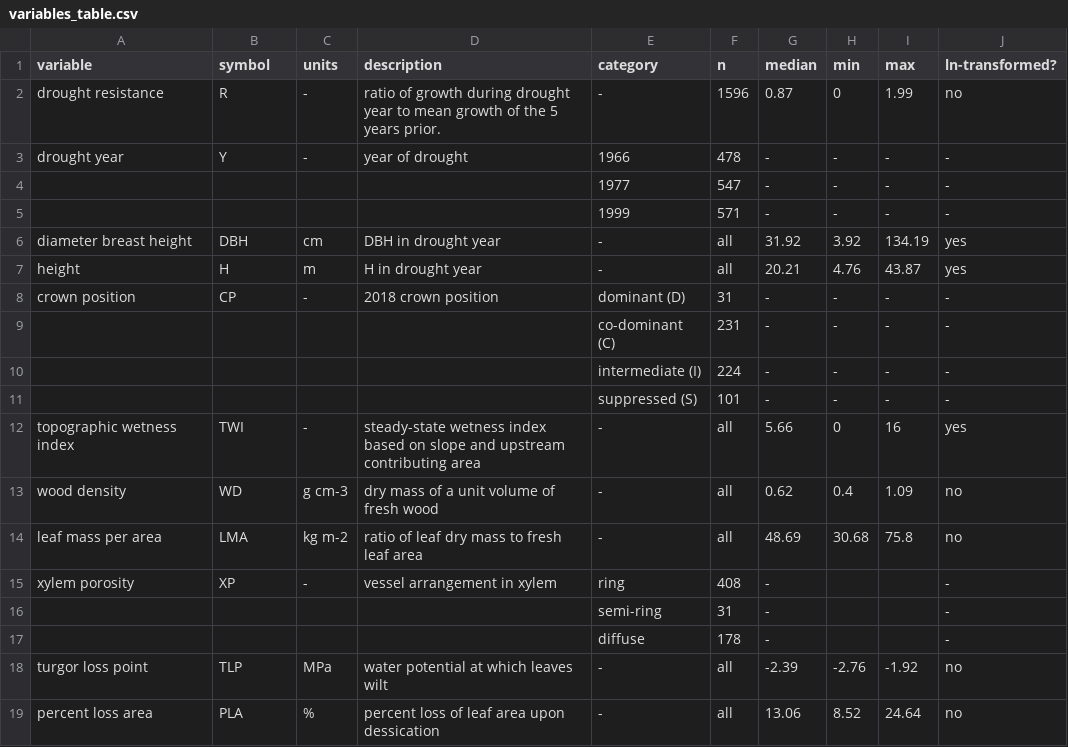
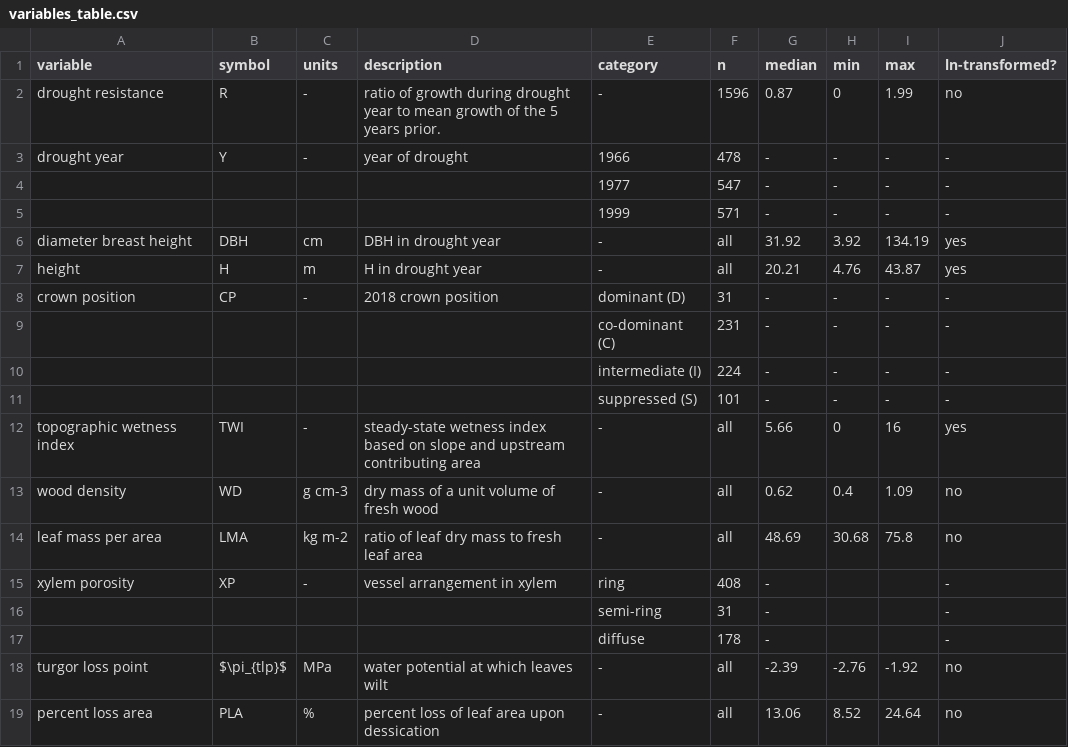
Before and after one commit to SCBI-ForestGEO/McGregor_climate-sensitivity-variation, a CSV file: manuscript/tables_figures/variables_table.csv, drawn as a sheet.

Commit message:
Changed TLP to be the symbol

```diff
--- a/manuscript/tables_figures/variables_table.csv
+++ b/manuscript/tables_figures/variables_table.csv
@@ -17,3 +17,3 @@ xylem porosity,XP,-,vessel arrangement in xylem,ring,408,-,,,-
 ,,,,diffuse,178,-,,,-
-turgor loss point,TLP,MPa,water potential at which leaves wilt,-,all,-2.39,-2.76,-1.92,no
+turgor loss point,$\pi_{tlp}$,MPa,water potential at which leaves wilt,-,all,-2.39,-2.76,-1.92,no
 percent loss area,PLA,%,percent loss of leaf area upon dessication,-,all,13.06,8.52,24.64,no
```
